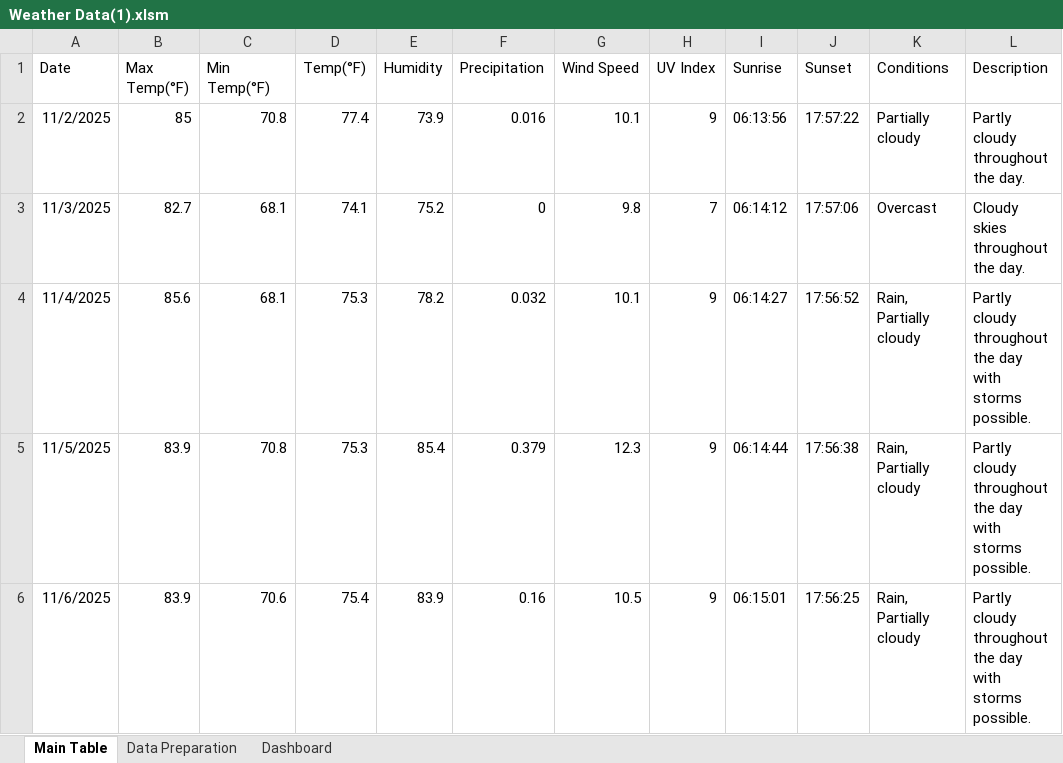
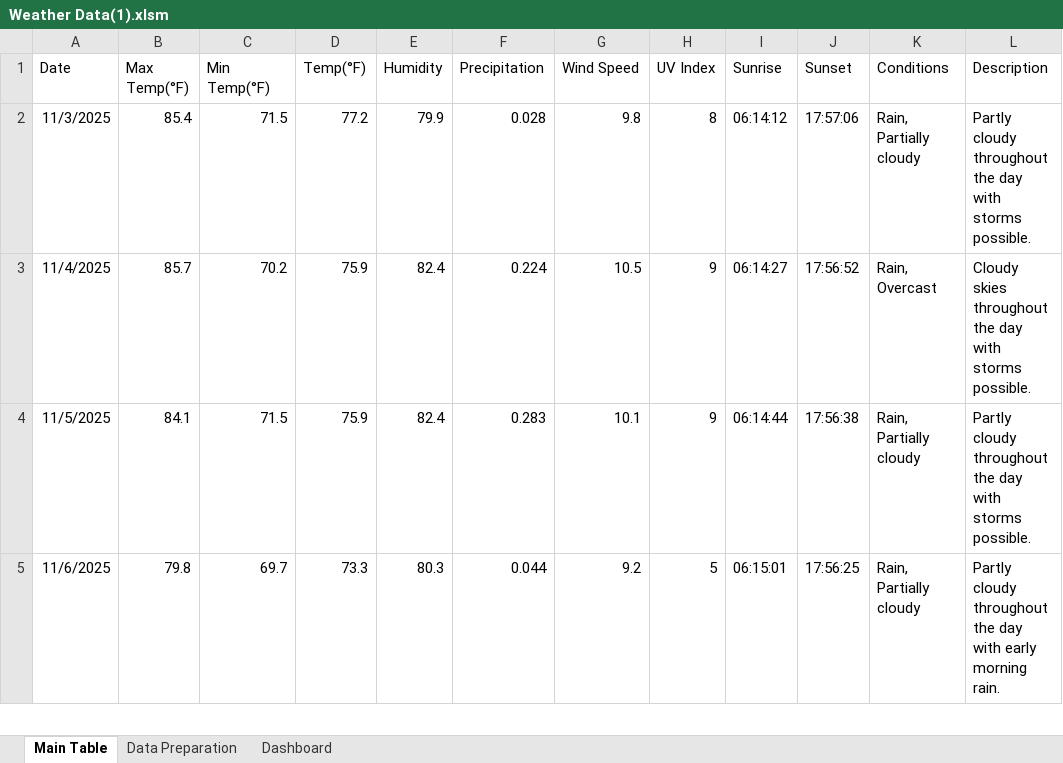
Before and after one commit to PethalT/Weather-Dashboard-Using-Excel, an Excel workbook: Weather Data(1).xlsm, sheet Main Table, drawn as a sheet; only a part is shown; values as stored, in another font and other column widths than the file's, no borders; table styles not drawn; removed rows and columns are numbered as before the commit, all else as after; the diff covers the shown part only; the diff names each change by its address in the sheet, - before the commit and + after, or states it on an @@ line.

```diff
--- a/Weather Data(1).xlsm (sheet Main Table)
+++ b/Weather Data(1).xlsm (sheet Main Table)
-row 2: 11/2/2025 | 85 | 70.8 | 77.4 | 73.9 | 0.016 | 10.1 | 9 | 06:13:56 | 17:57:22 | Partially cloudy | Partly cloudy throughout the day.
-B2 (Max Temp(°F)): 82.7
+B2 (Max Temp(°F)): 85.4
-C2 (Min Temp(°F)): 68.1
+C2 (Min Temp(°F)): 71.5
-D2 (Temp(°F)): 74.1
+D2 (Temp(°F)): 77.2
-E2 (Humidity): 75.2
+E2 (Humidity): 79.9
-F2 (Precipitation): 0
+F2 (Precipitation): 0.028
-H2 (UV Index): 7
+H2 (UV Index): 8
-K2 (Conditions): Overcast
+K2 (Conditions): Rain, Partially cloudy
-L2 (Description): Cloudy skies throughout the day.
+L2 (Description): Partly cloudy throughout the day with storms possible.
-B3 (Max Temp(°F)): 85.6
+B3 (Max Temp(°F)): 85.7
-C3 (Min Temp(°F)): 68.1
+C3 (Min Temp(°F)): 70.2
-D3:D4 (Temp(°F)): 75.3
+D3:D4 (Temp(°F)): 75.9
-E3 (Humidity): 78.2
+E3 (Humidity): 82.4
-F3 (Precipitation): 0.032
+F3 (Precipitation): 0.224
-G3 (Wind Speed): 10.1
+G3 (Wind Speed): 10.5
-K3 (Conditions): Rain, Partially cloudy
+K3 (Conditions): Rain, Overcast
-L3 (Description): Partly cloudy throughout the…
+L3 (Description): Cloudy skies throughout the…
-B4 (Max Temp(°F)): 83.9
+B4 (Max Temp(°F)): 84.1
-C4 (Min Temp(°F)): 70.8
+C4 (Min Temp(°F)): 71.5
-E4 (Humidity): 85.4
+E4 (Humidity): 82.4
-F4 (Precipitation): 0.379
+F4 (Precipitation): 0.283
-G4 (Wind Speed): 12.3
+G4 (Wind Speed): 10.1
-B5 (Max Temp(°F)): 83.9
+B5 (Max Temp(°F)): 79.8
-C5 (Min Temp(°F)): 70.6
+C5 (Min Temp(°F)): 69.7
-D5 (Temp(°F)): 75.4
+D5 (Temp(°F)): 73.3
-E5 (Humidity): 83.9
+E5 (Humidity): 80.3
-F5 (Precipitation): 0.16
+F5 (Precipitation): 0.044
-G5 (Wind Speed): 10.5
+G5 (Wind Speed): 9.2
-H5 (UV Index): 9
+H5 (UV Index): 5
-L5 (Description): …day with storms possible.
+L5 (Description): …day with early morning rain.
```
Also changed, not shown: 1 added row and 80 edited cells elsewhere in this sheet, sheet Data Preparation, charts or pictures.
